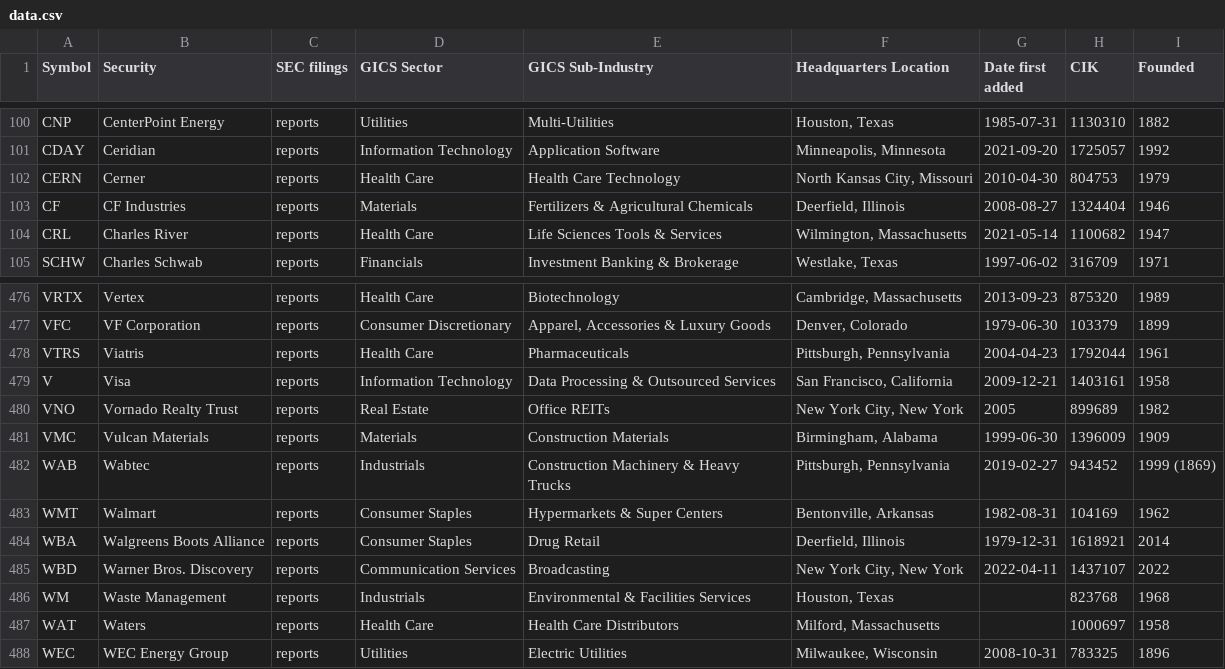
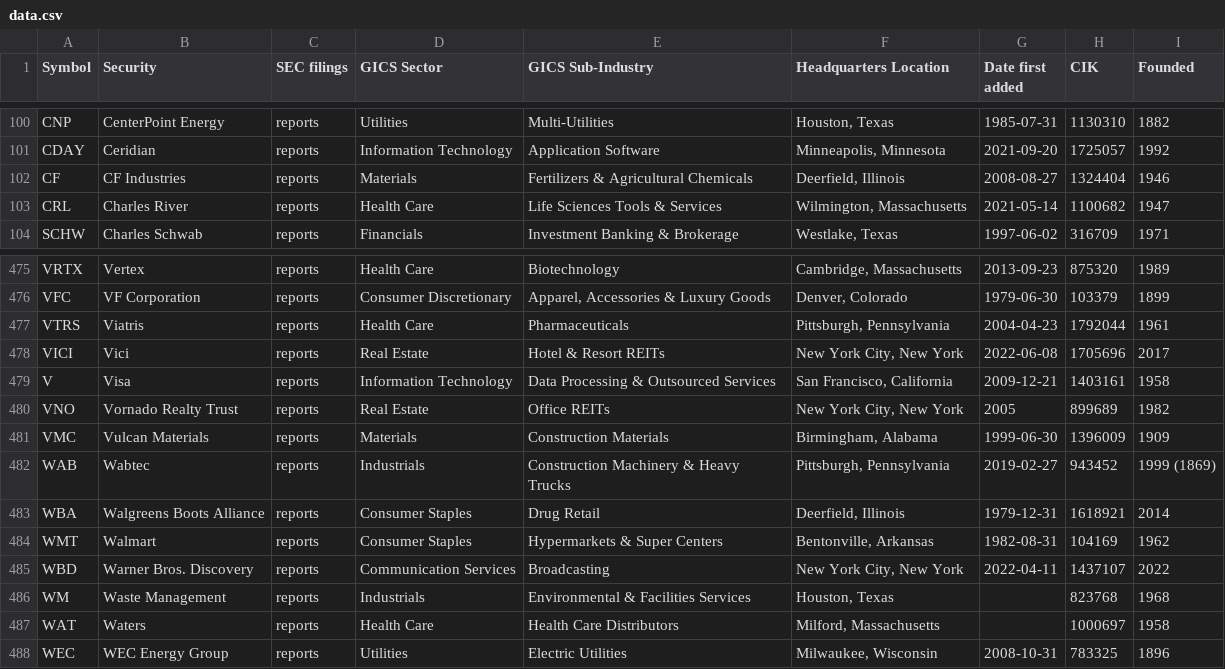
Before and after one commit to dylanroy/sandp500-dataset, a CSV file: data.csv, drawn as a sheet; only a part is shown, gaps mark what is left out.

Commit message:
Latest data: Wed Jun  8 02:39:53 UTC 2022

```diff
--- a/data.csv
+++ b/data.csv
@@ -101,3 +101,2 @@ CNP,CenterPoint Energy,reports,Utilities,Multi-Utilities,"Houston, Texas",1985-0
 CDAY,Ceridian,reports,Information Technology,Application Software,"Minneapolis, Minnesota",2021-09-20,1725057,1992
-CERN,Cerner,reports,Health Care,Health Care Technology,"North Kansas City, Missouri",2010-04-30,804753,1979
 CF,CF Industries,reports,Materials,Fertilizers & Agricultural Chemicals,"Deerfield, Illinois",2008-08-27,1324404,1946
@@ -478,2 +477,3 @@ VFC,VF Corporation,reports,Consumer Discretionary,"Apparel, Accessories & Luxury
 VTRS,Viatris,reports,Health Care,Pharmaceuticals,"Pittsburgh, Pennsylvania",2004-04-23,1792044,1961
+VICI,Vici,reports,Real Estate,Hotel & Resort REITs,"New York City, New York",2022-06-08,1705696,2017
 V,Visa,reports,Information Technology,Data Processing & Outsourced Services,"San Francisco, California",2009-12-21,1403161,1958
@@ -482,4 +482,4 @@ VMC,Vulcan Materials,reports,Materials,Construction Materials,"Birmingham, Alaba
 WAB,Wabtec,reports,Industrials,Construction Machinery & Heavy Trucks,"Pittsburgh, Pennsylvania",2019-02-27,943452,1999 (1869)
+WBA,Walgreens Boots Alliance,reports,Consumer Staples,Drug Retail,"Deerfield, Illinois",1979-12-31,1618921,2014
 WMT,Walmart,reports,Consumer Staples,Hypermarkets & Super Centers,"Bentonville, Arkansas",1982-08-31,104169,1962
-WBA,Walgreens Boots Alliance,reports,Consumer Staples,Drug Retail,"Deerfield, Illinois",1979-12-31,1618921,2014
 WBD,Warner Bros. Discovery,reports,Communication Services,Broadcasting,"New York City, New York",2022-04-11,1437107,2022
```
